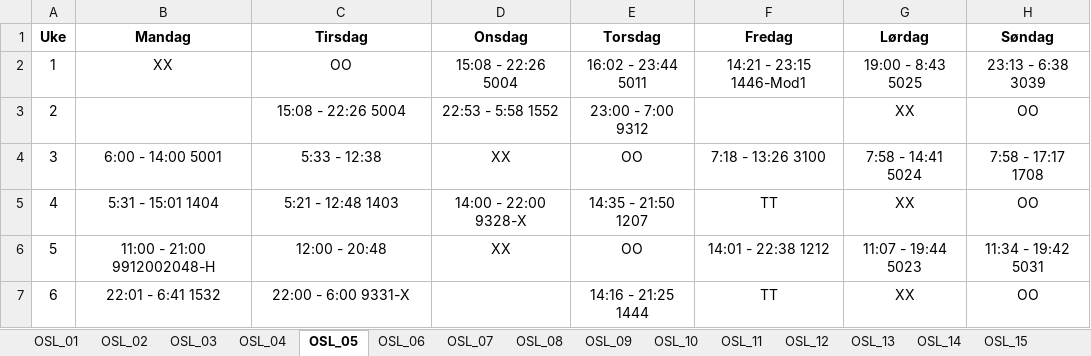
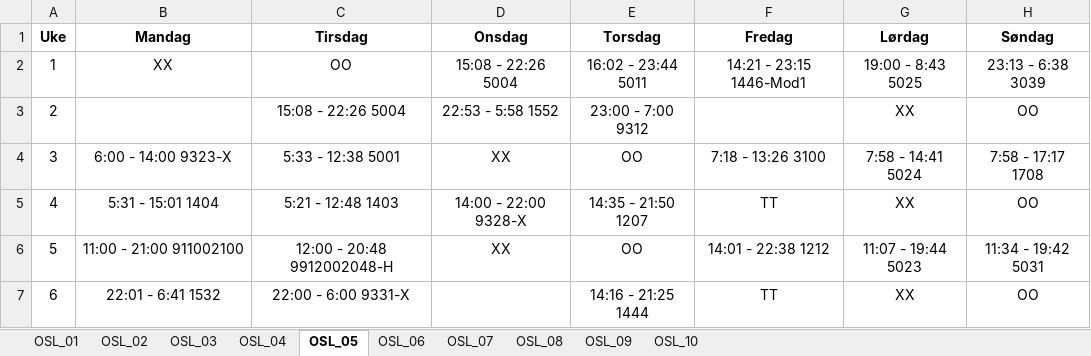
Before and after one commit to solveotto/shift_rotation_organizer, an Excel workbook: output.xlsx, sheet OSL_05, drawn as a sheet; values as stored, in another font and other column widths than the file's, no borders; conditional formats not drawn; the diff names each change by its address in the sheet, - before the commit and + after, or states it on an @@ line.

```diff
--- a/output.xlsx (sheet OSL_05)
+++ b/output.xlsx (sheet OSL_05)
-sheet tab: OSL_11
-sheet tab: OSL_12
-sheet tab: OSL_13
-sheet tab: OSL_14
-sheet tab: OSL_15
-B4 (Mandag): 6:00 - 14:00 5001
+B4 (Mandag): 6:00 - 14:00 9323-X
-C4 (Tirsdag): 5:33 - 12:38
+C4 (Tirsdag): 5:33 - 12:38 5001
-B6 (Mandag): 11:00 - 21:00 9912002048-H
+B6 (Mandag): 11:00 - 21:00 911002100
-C6 (Tirsdag): 12:00 - 20:48
+C6 (Tirsdag): 12:00 - 20:48 9912002048-H
```
Also changed, not shown: sheet OSL_08, sheet OSL_07, sheet OSL_03, sheet OSL_10, sheet OSL_06, other sheet tabs, 2 other files.
